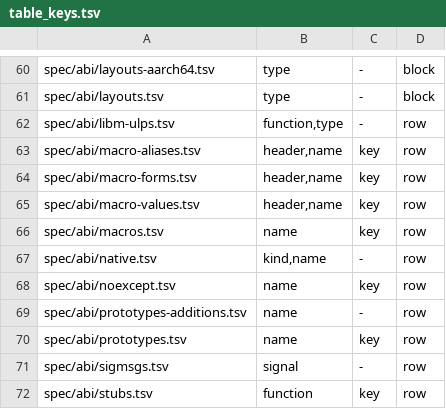
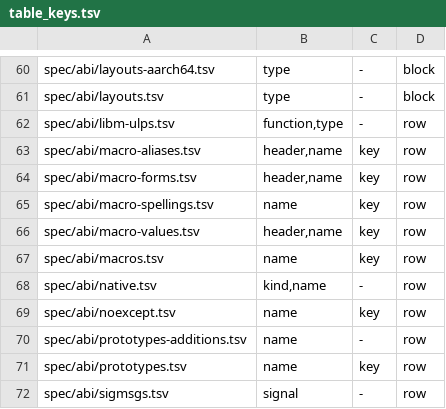
Before and after one commit to duskglow/libniji, a TSV file: spec/tools/table_keys.tsv, drawn as a sheet; only a part is shown, gaps mark what is left out; the shorter side is filled out with more unchanged rows.

```diff
--- a/spec/tools/table_keys.tsv
+++ b/spec/tools/table_keys.tsv
@@ -64,2 +64,3 @@ spec/abi/macro-aliases.tsv	header,name	key	row
 spec/abi/macro-forms.tsv	header,name	key	row
+spec/abi/macro-spellings.tsv	name	key	row
 spec/abi/macro-values.tsv	header,name	key	row
```
Also changed, not shown: 8 other files.
